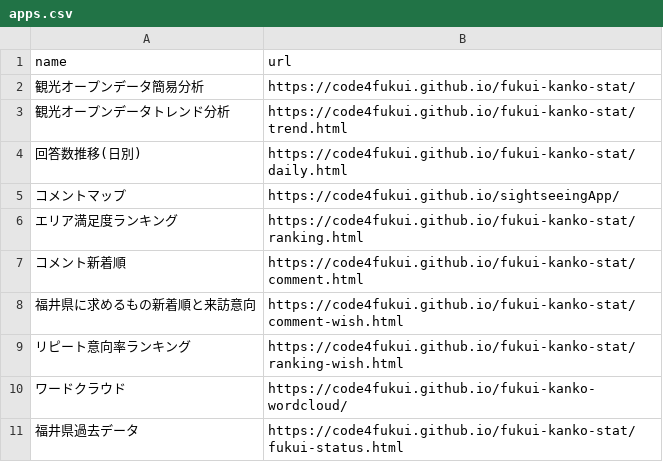
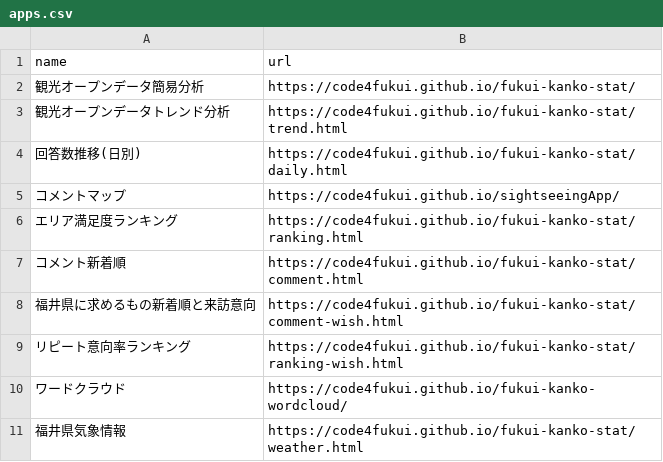
Before and after one commit to code4fukui/fukui-kanko-stat, a CSV file: data/apps.csv, drawn as a sheet.

```diff
--- a/data/apps.csv
+++ b/data/apps.csv
@@ -10,2 +10,2 @@ name,url
 ワードクラウド,https://code4fukui.github.io/fukui-kanko-wordcloud/
-福井県過去データ,https://code4fukui.github.io/fukui-kanko-stat/fukui-status.html
+福井県気象情報,https://code4fukui.github.io/fukui-kanko-stat/weather.html
```
Also changed, not shown: 3 other files.
